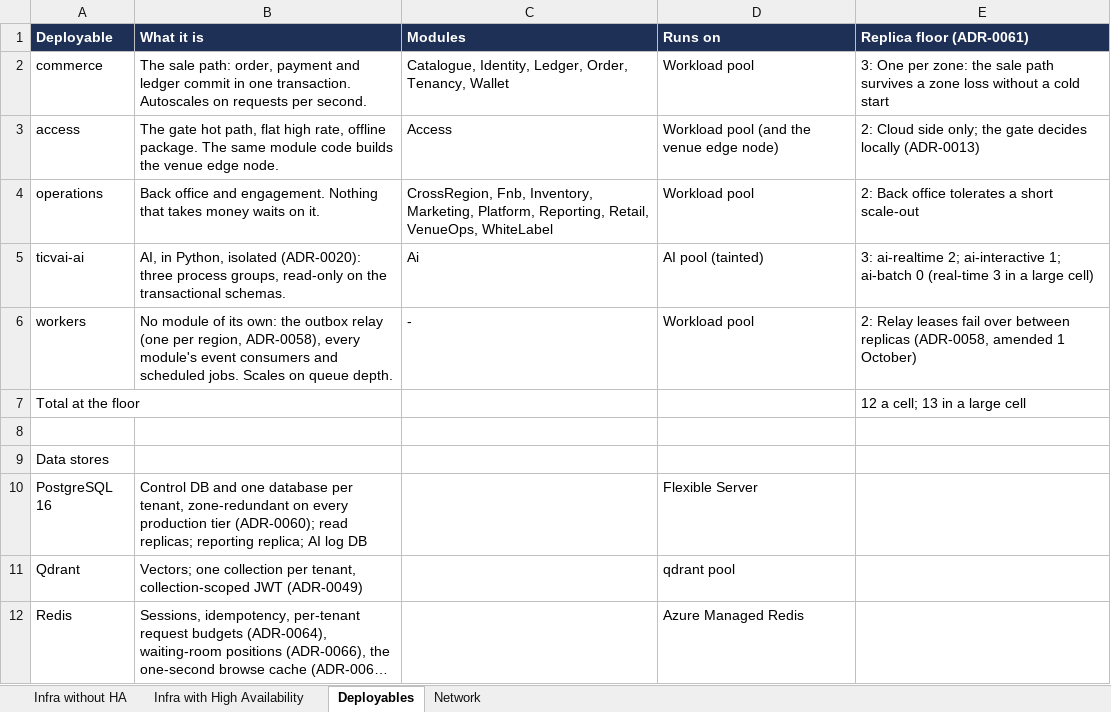
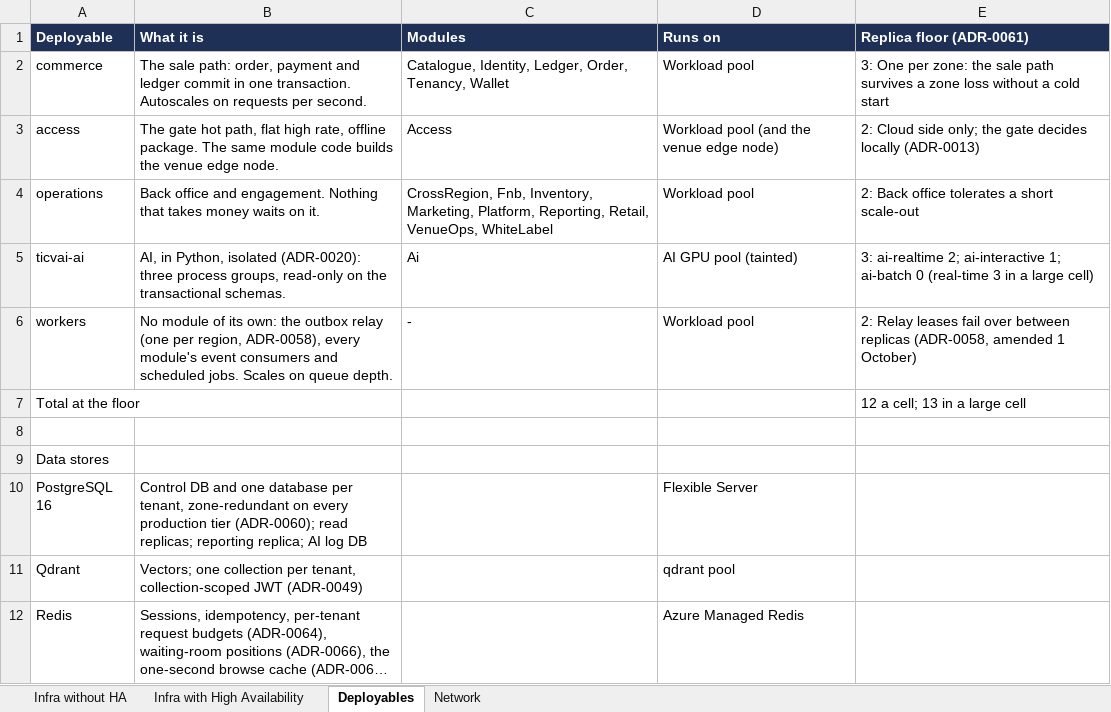
Before and after one commit to Diretide298/Solution_Architecture, an Excel workbook: ticvai/handoff/hld-lld/TICVAI - Azure Cloud Specs & Cost.xlsx, sheet Deployables, drawn as a sheet; only a part is shown; long unchanged cells end in …; values as stored, in another font and other column widths than the file's, no borders; the diff names each change by its address in the sheet, - before the commit and + after, or states it on an @@ line.

```diff
--- a/ticvai/handoff/hld-lld/TICVAI - Azure Cloud Specs & Cost.xlsx (sheet Deployables)
+++ b/ticvai/handoff/hld-lld/TICVAI - Azure Cloud Specs & Cost.xlsx (sheet Deployables)
-D5 (Runs on): AI pool (tainted)
+D5 (Runs on): AI GPU pool (tainted)
```
Also changed, not shown: sheet Infra without HA, sheet Infra with High Availability, sheet Network, 6 other files.
